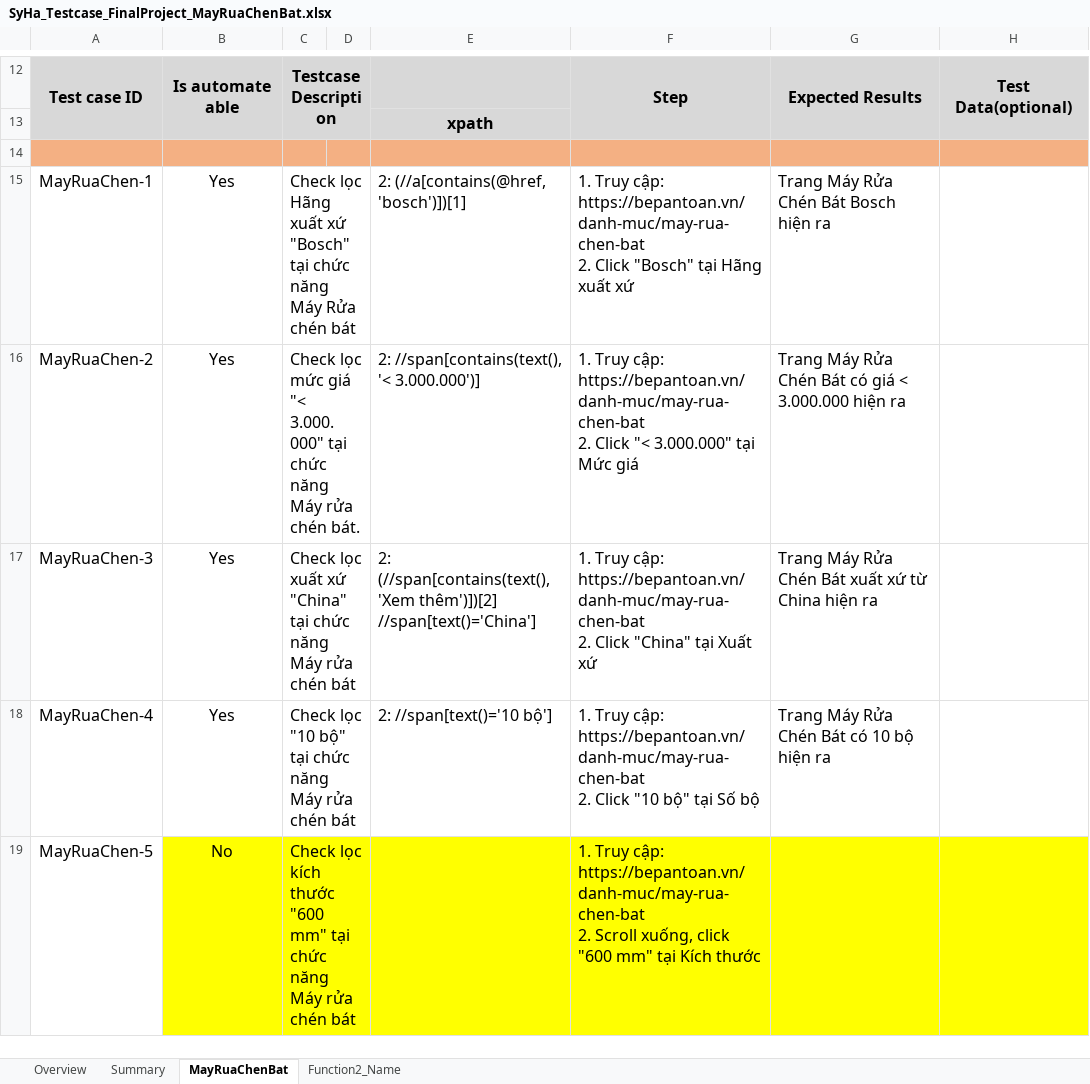
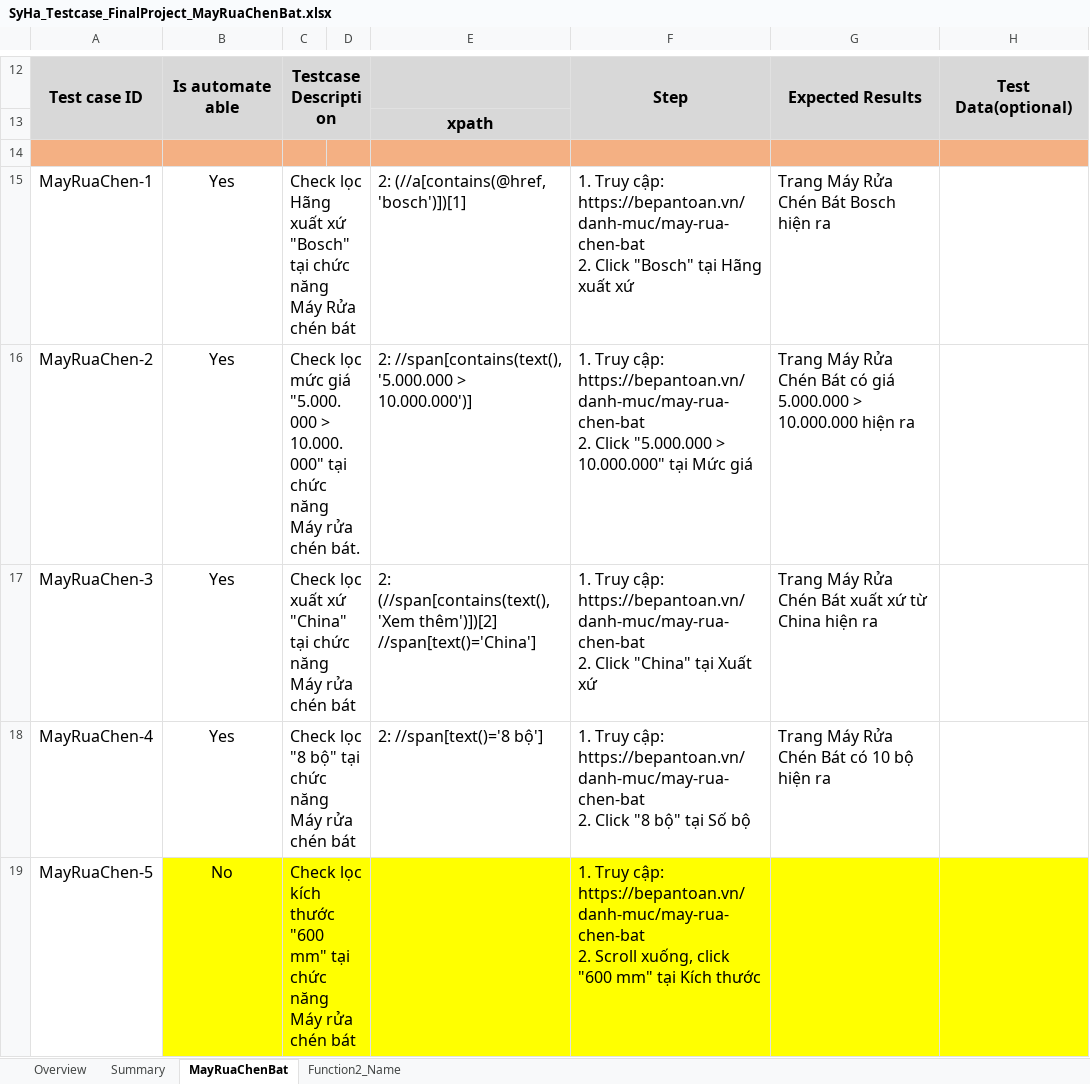
Before and after one commit to SirioHaffy21/FinalProject_Team1_06.2025, an Excel workbook: Team1.FinalProject/SyHa_Testcase_FinalProject_MayRuaChenBat.xlsx, sheet MayRuaChenBat, drawn as a sheet; only a part is shown, gaps mark what is left out; values as stored, in another font and other column widths than the file's, no borders; conditional formats not drawn; the diff covers the shown part only; the diff names each change by its address in the sheet, - before the commit and + after, or states it on an @@ line.

Commit message:
Add Test For May Rua Chen Page Locator And Upload Test Design File

```diff
--- a/Team1.FinalProject/SyHa_Testcase_FinalProject_MayRuaChenBat.xlsx (sheet MayRuaChenBat)
+++ b/Team1.FinalProject/SyHa_Testcase_FinalProject_MayRuaChenBat.xlsx (sheet MayRuaChenBat)
-C16: …mức giá "< 3.000.000" tại chức…
+C16: …mức giá "5.000.000 > 10.000.000" tại chức…
-E16: 2: //span[contains(text(), '< 3.000.000')]
+E16: 2: //span[contains(text(), '5.000.000 > 10.000.000')]
-F16: …2. Click "< 3.000.000" tại Mức…
+F16: …2. Click "5.000.000 > 10.000.000" tại Mức…
-G16: …có giá < 3.000.000 hiện ra
+G16: …có giá 5.000.000 > 10.000.000 hiện ra
-C18: Check lọc "10 bộ" tại…
+C18: Check lọc "8 bộ" tại…
-E18: 2: //span[text()='10 bộ']
+E18: 2: //span[text()='8 bộ']
-F18: …2. Click "10 bộ" tại…
+F18: …2. Click "8 bộ" tại…
```
Also changed, not shown: 16 edited cells elsewhere in this sheet, 22 other files.
